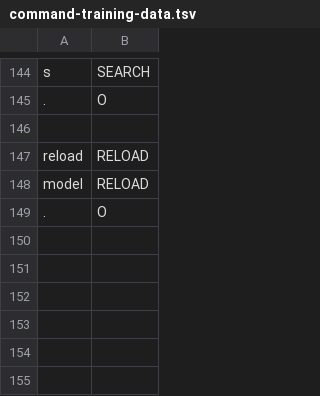
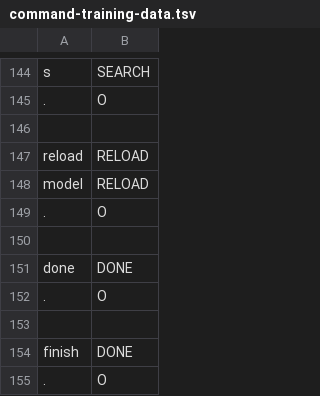
Before and after one commit to cs2103aug2014-w15-2j/main, a TSV file: src/NLPTraining/command-training-data.tsv, drawn as a sheet; only a part is shown, gaps mark what is left out; the diff names each change by its address in the sheet, - before the commit and + after, or states it on an @@ line.

Commit message:
Training model updated for command

```diff
--- a/src/NLPTraining/command-training-data.tsv
+++ b/src/NLPTraining/command-training-data.tsv
+row 150: (empty)
+row 151: done | DONE
+row 152: . | O
+row 153: (empty)
+row 154: finish | DONE
+row 155: . | O
```
Also changed, not shown: src/NLPTraining/command-picker-training-data.tsv, 1 other file.
